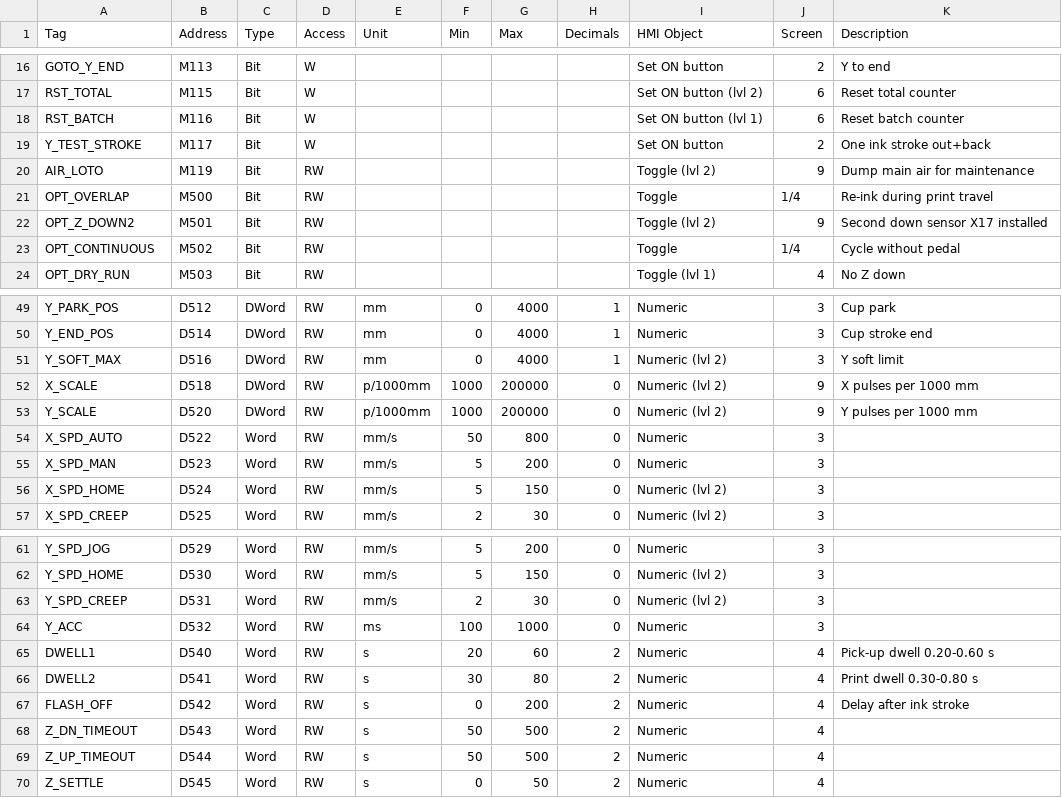
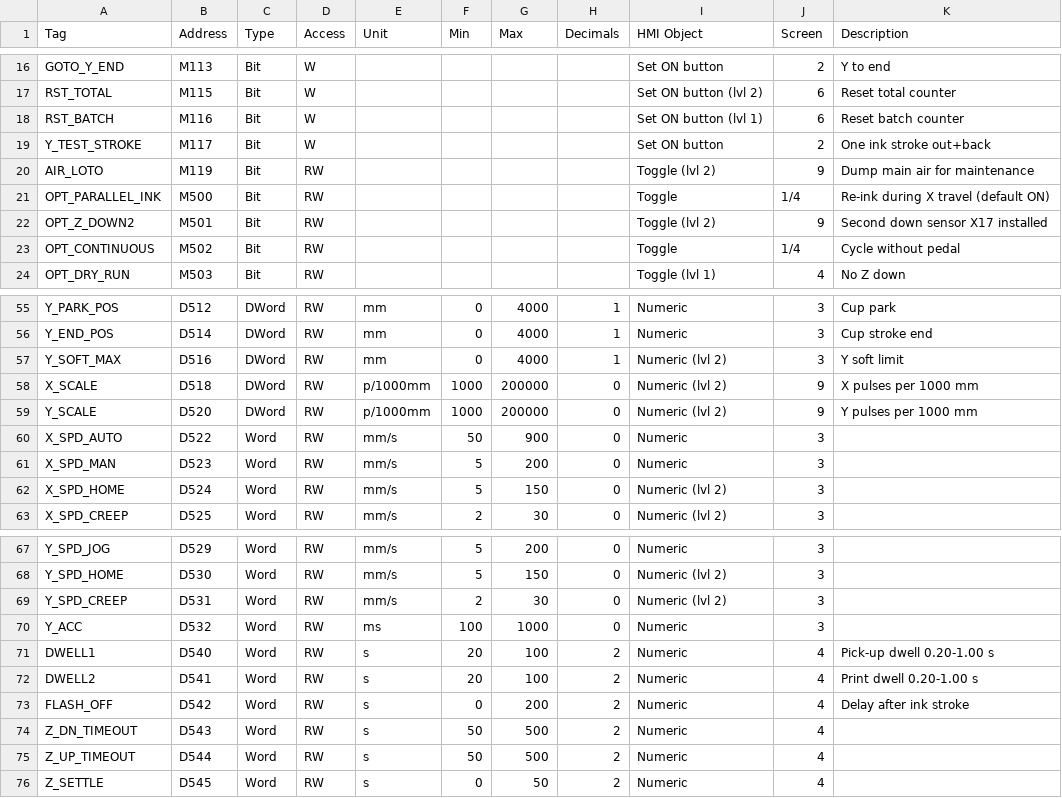
Before and after one commit to somicer/TampoPrintingMachine, a CSV file: hmi/tag_list.csv, drawn as a sheet; only a part is shown, gaps mark what is left out; the diff covers the shown part only.

```diff
--- a/hmi/tag_list.csv
+++ b/hmi/tag_list.csv
@@ -20,3 +20,3 @@ Y_TEST_STROKE,M117,Bit,W,,,,,Set ON button,2,One ink stroke out+back
 AIR_LOTO,M119,Bit,RW,,,,,Toggle (lvl 2),9,Dump main air for maintenance
-OPT_OVERLAP,M500,Bit,RW,,,,,Toggle,1/4,Re-ink during print travel
+OPT_PARALLEL_INK,M500,Bit,RW,,,,,Toggle,1/4,Re-ink during X travel (default ON)
 OPT_Z_DOWN2,M501,Bit,RW,,,,,Toggle (lvl 2),9,Second down sensor X17 installed
@@ -53,3 +59,3 @@ X_SCALE,D518,DWord,RW,p/1000mm,1000,200000,0,Numeric (lvl 2),9,X pulses per 1000
 Y_SCALE,D520,DWord,RW,p/1000mm,1000,200000,0,Numeric (lvl 2),9,Y pulses per 1000 mm
-X_SPD_AUTO,D522,Word,RW,mm/s,50,800,0,Numeric,3,
+X_SPD_AUTO,D522,Word,RW,mm/s,50,900,0,Numeric,3,
 X_SPD_MAN,D523,Word,RW,mm/s,5,200,0,Numeric,3,
@@ -64,4 +70,4 @@ Y_SPD_CREEP,D531,Word,RW,mm/s,2,30,0,Numeric (lvl 2),3,
 Y_ACC,D532,Word,RW,ms,100,1000,0,Numeric,3,
-DWELL1,D540,Word,RW,s,20,60,2,Numeric,4,Pick-up dwell 0.20-0.60 s
-DWELL2,D541,Word,RW,s,30,80,2,Numeric,4,Print dwell 0.30-0.80 s
+DWELL1,D540,Word,RW,s,20,100,2,Numeric,4,Pick-up dwell 0.20-1.00 s
+DWELL2,D541,Word,RW,s,20,100,2,Numeric,4,Print dwell 0.20-1.00 s
 FLASH_OFF,D542,Word,RW,s,0,200,2,Numeric,4,Delay after ink stroke
```
Also changed, not shown: 8 added rows and 10 edited cells elsewhere in this file, 10 other files.
